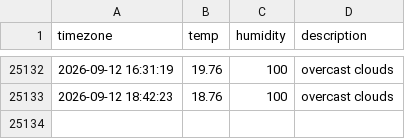
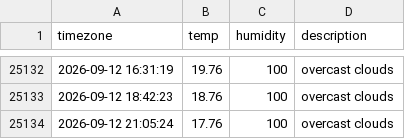
Before and after one commit to sangyong216/seoul_weather, a CSV file: seoul_weather.csv, drawn as a sheet; only a part is shown, gaps mark what is left out.

```diff
--- a/seoul_weather.csv
+++ b/seoul_weather.csv
@@ -25133 +25133,2 @@ timezone,temp,humidity,description
 2026-09-12 18:42:23,18.76,100,overcast clouds
+2026-09-12 21:05:24,17.76,100,overcast clouds
```
